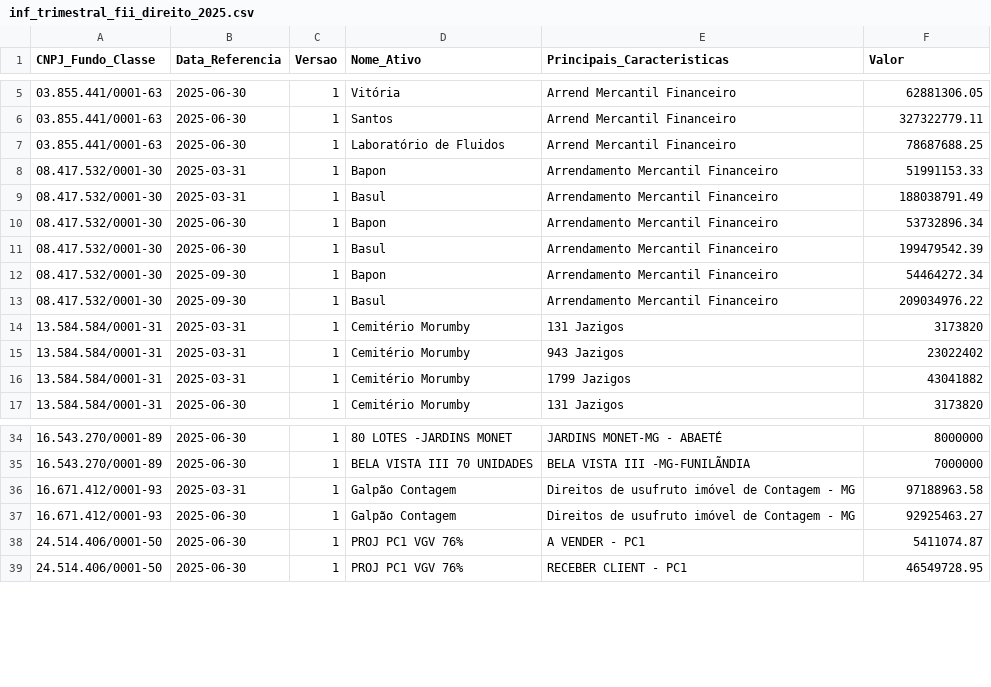
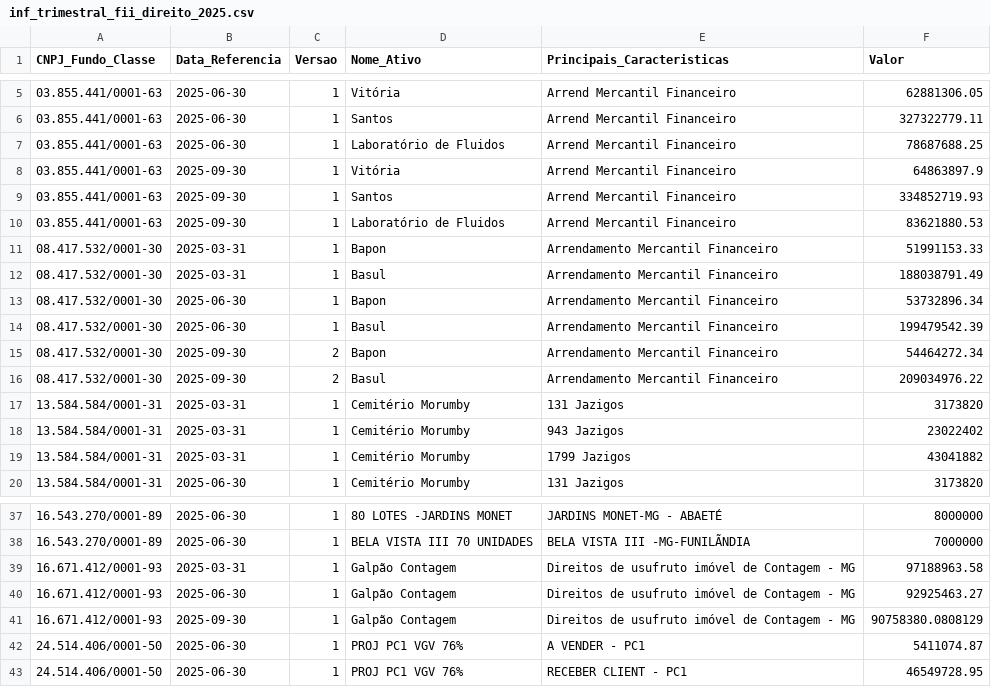
Before and after one commit to VBGVictor/CVM-FII-Data, a CSV file: output/dados_projeto/inf_trimestral_fii_2025/inf_trimestral_fii_direito_2025.csv, drawn as a sheet; only a part is shown, gaps mark what is left out.

```diff
--- a/output/dados_projeto/inf_trimestral_fii_2025/inf_trimestral_fii_direito_2025.csv
+++ b/output/dados_projeto/inf_trimestral_fii_2025/inf_trimestral_fii_direito_2025.csv
@@ -7,2 +7,5 @@ CNPJ_Fundo_Classe;Data_Referencia;Versao;Nome_Ativo;Principais_Caracteristicas;V
 03.855.441/0001-63;2025-06-30;1;Laboratório de Fluidos;Arrend Mercantil Financeiro;78687688.25
+03.855.441/0001-63;2025-09-30;1;Vitória;Arrend Mercantil Financeiro;64863897.9
+03.855.441/0001-63;2025-09-30;1;Santos;Arrend Mercantil Financeiro;334852719.93
+03.855.441/0001-63;2025-09-30;1;Laboratório de Fluidos;Arrend Mercantil Financeiro;83621880.53
 08.417.532/0001-30;2025-03-31;1;Bapon;Arrendamento Mercantil Financeiro;51991153.33
@@ -11,4 +14,4 @@ CNPJ_Fundo_Classe;Data_Referencia;Versao;Nome_Ativo;Principais_Caracteristicas;V
 08.417.532/0001-30;2025-06-30;1;Basul;Arrendamento Mercantil Financeiro;199479542.39
-08.417.532/0001-30;2025-09-30;1;Bapon;Arrendamento Mercantil Financeiro;54464272.34
-08.417.532/0001-30;2025-09-30;1;Basul;Arrendamento Mercantil Financeiro;209034976.22
+08.417.532/0001-30;2025-09-30;2;Bapon;Arrendamento Mercantil Financeiro;54464272.34
+08.417.532/0001-30;2025-09-30;2;Basul;Arrendamento Mercantil Financeiro;209034976.22
 13.584.584/0001-31;2025-03-31;1;Cemitério Morumby;131 Jazigos;3173820
@@ -37,2 +40,3 @@ CNPJ_Fundo_Classe;Data_Referencia;Versao;Nome_Ativo;Principais_Caracteristicas;V
 16.671.412/0001-93;2025-06-30;1;Galpão Contagem;Direitos de usufruto imóvel de Contagem - MG;92925463.27
+16.671.412/0001-93;2025-09-30;1;Galpão Contagem;Direitos de usufruto imóvel de Contagem - MG;90758380.0808129
 24.514.406/0001-50;2025-06-30;1;PROJ PC1 VGV 76%;A VENDER - PC1;5411074.87
```
Also changed, not shown: output/dados_projeto/consolidado_fii_imovel_desempenho.csv, output/dados_projeto/inf_trimestral_fii_2025/inf_trimestral_fii_geral_2025.csv, 29 other files.
